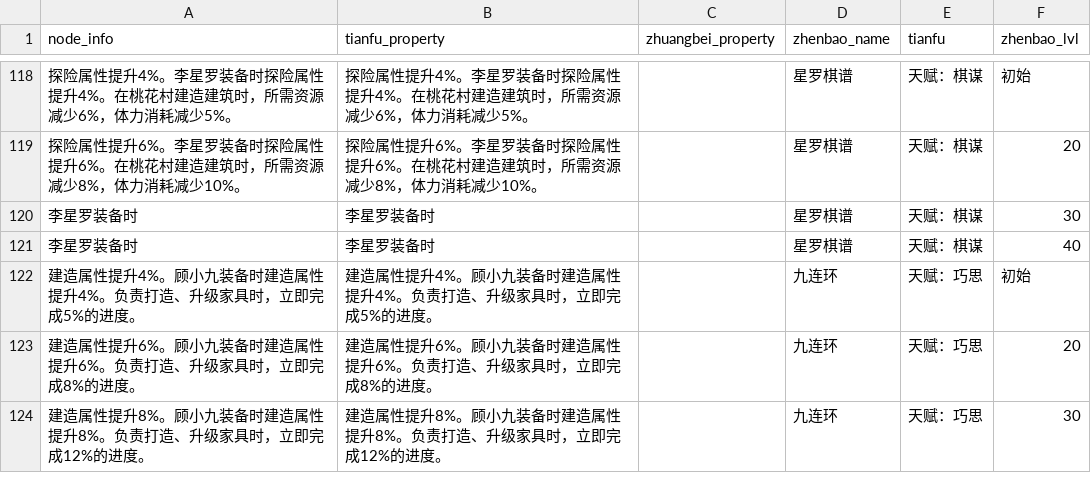
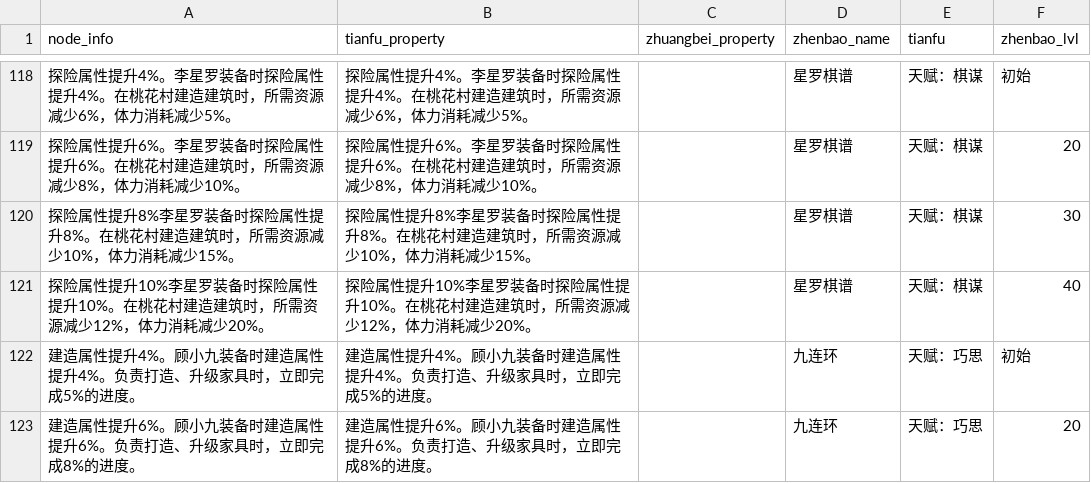
Before and after one commit to zhouqianru91/jiangnanbaijingtu_zqr, a CSV file: df_zhenbao_tianfu.csv, drawn as a sheet; only a part is shown, gaps mark what is left out; the shorter side is filled out with more unchanged rows.

```diff
--- a/df_zhenbao_tianfu.csv
+++ b/df_zhenbao_tianfu.csv
@@ -119,4 +119,4 @@
 "探险属性提升6%。李星罗装备时探险属性提升6%。在桃花村建造建筑时，所需资源减少8%，体力消耗减少10%。","探险属性提升6%。李星罗装备时探险属性提升6%。在桃花村建造建筑时，所需资源减少8%，体力消耗减少10%。","","星罗棋谱","天赋：棋谋","20"
-"李星罗装备时","李星罗装备时","","星罗棋谱","天赋：棋谋","30"
-"李星罗装备时","李星罗装备时","","星罗棋谱","天赋：棋谋","40"
+"探险属性提升8%李星罗装备时探险属性提升8%。在桃花村建造建筑时，所需资源减少10%，体力消耗减少15%。","探险属性提升8%李星罗装备时探险属性提升8%。在桃花村建造建筑时，所需资源减少10%，体力消耗减少15%。","","星罗棋谱","天赋：棋谋","30"
+"探险属性提升10%李星罗装备时探险属性提升10%。在桃花村建造建筑时，所需资源减少12%，体力消耗减少20%。","探险属性提升10%李星罗装备时探险属性提升10%。在桃花村建造建筑时，所需资源减少12%，体力消耗减少20%。","","星罗棋谱","天赋：棋谋","40"
 "建造属性提升4%。顾小九装备时建造属性提升4%。负责打造、升级家具时，立即完成5%的进度。","建造属性提升4%。顾小九装备时建造属性提升4%。负责打造、升级家具时，立即完成5%的进度。","","九连环","天赋：巧思","初始"
```
Also changed, not shown: df_user_info.csv, 5 other files.
